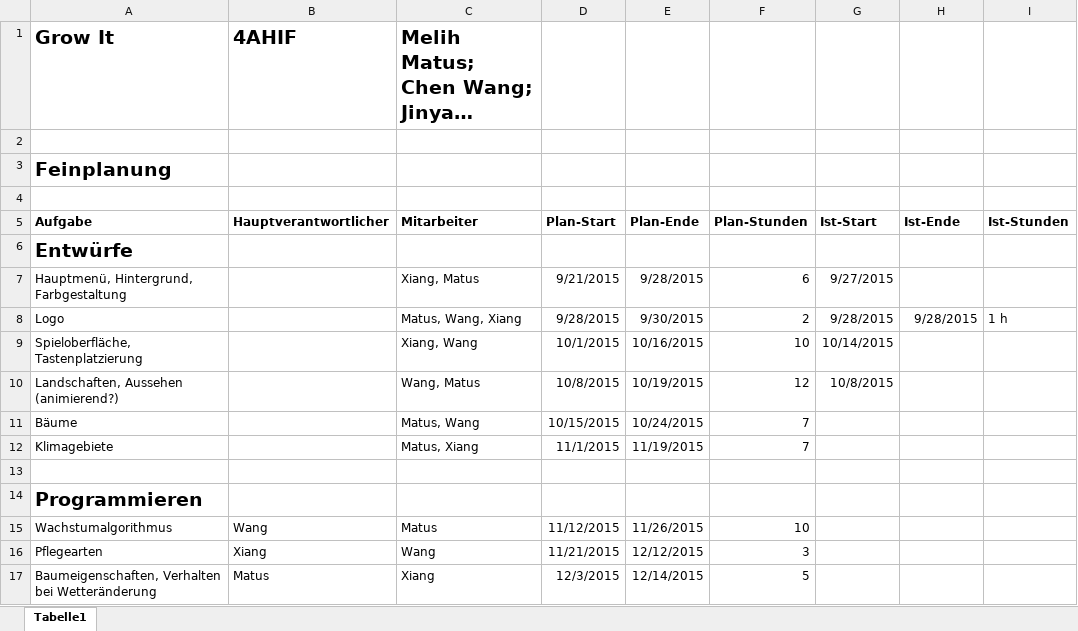
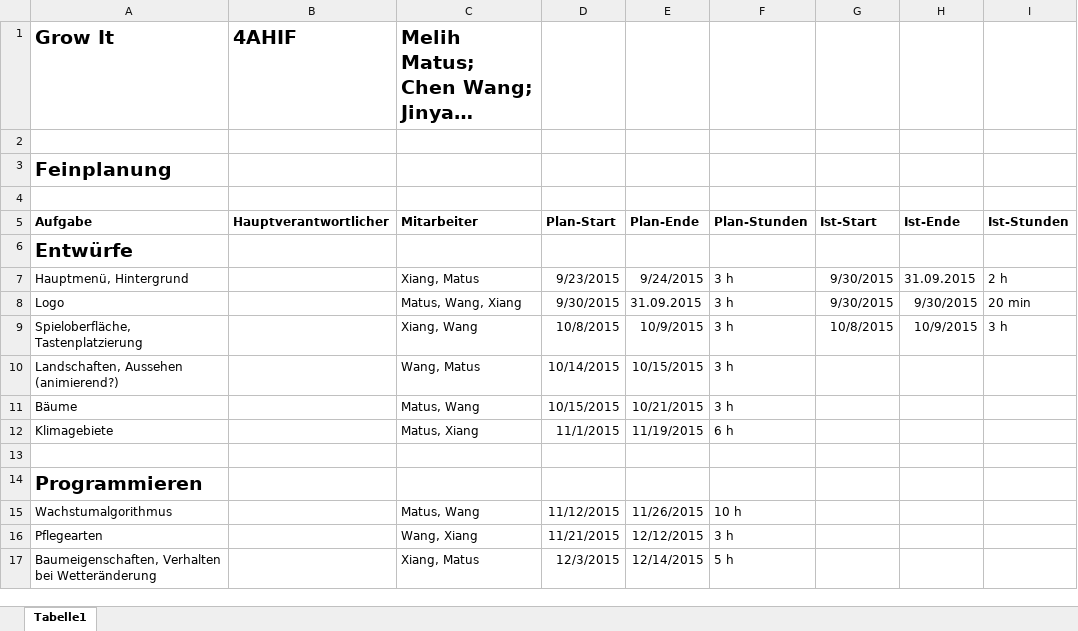
Before and after one commit to JinBack7/GrowIt, an Excel workbook: Feinplanung(Grow It).xlsx, sheet Tabelle1, drawn as a sheet; only a part is shown; long unchanged cells end in …; values as stored, in another font and other column widths than the file's, no borders; removed rows and columns are numbered as before the commit, all else as after; the diff covers the shown part only; the diff names each change by its address in the sheet, - before the commit and + after, or states it on an @@ line.

Commit message:
Feinplannung

```diff
--- a/Feinplanung(Grow It).xlsx (sheet Tabelle1)
+++ b/Feinplanung(Grow It).xlsx (sheet Tabelle1)
-row 7: Hauptmenü, Hintergrund, Farbgestaltung |  | Xiang, Matus | 9/21/2015 | 9/28/2015 | 6 | 9/27/2015
+row 7: Hauptmenü, Hintergrund |  | Xiang, Matus | 9/23/2015 | 9/24/2015 | 3 h | 9/30/2015 | 31.09.2015 | 2 h
-D8: 9/28/2015
+D8: 9/30/2015
-E8: 9/30/2015
+E8: 31.09.2015
-F8: 2
+F8: 3 h
-G8: 9/28/2015
+G8: 9/30/2015
-H8: 9/28/2015
+H8: 9/30/2015
-I8: 1 h
+I8: 20 min
-D9: 10/1/2015
+D9: 10/8/2015
-E9: 10/16/2015
+E9: 10/9/2015
-F9: 10
+F9: 3 h
-G9: 10/14/2015
+G9: 10/8/2015
-H9: (empty)
+H9: 10/9/2015
-I9: (empty)
+I9: 3 h
-D10: 10/8/2015
+D10: 10/14/2015
-E10: 10/19/2015
+E10: 10/15/2015
-F10: 12
+F10: 3 h
-G10: 10/8/2015
+G10: (empty)
-E11: 10/24/2015
+E11: 10/21/2015
-F11: 7
+F11: 3 h
-F12: 7
+F12: 6 h
-B15 (4AHIF): Wang
+B15 (4AHIF): (empty)
-C15: Matus
+C15: Matus, Wang
-F15: 10
+F15: 10 h
-B16 (4AHIF): Xiang
+B16 (4AHIF): (empty)
-C16: Wang
+C16: Wang, Xiang
-F16: 3
+F16: 3 h
-B17 (4AHIF): Matus
+B17 (4AHIF): (empty)
-C17: Xiang
+C17: Xiang, Matus
-F17: 5
+F17: 5 h
```
Also changed, not shown: 3 added rows, 23 edited cells and cell formats elsewhere in this sheet.
